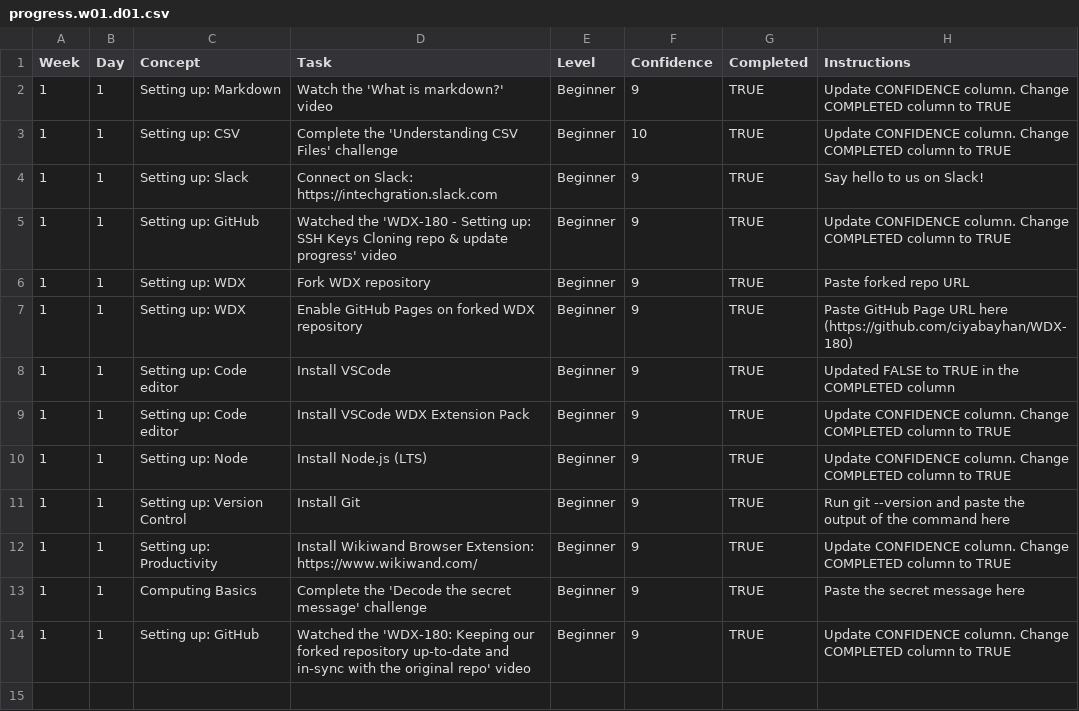
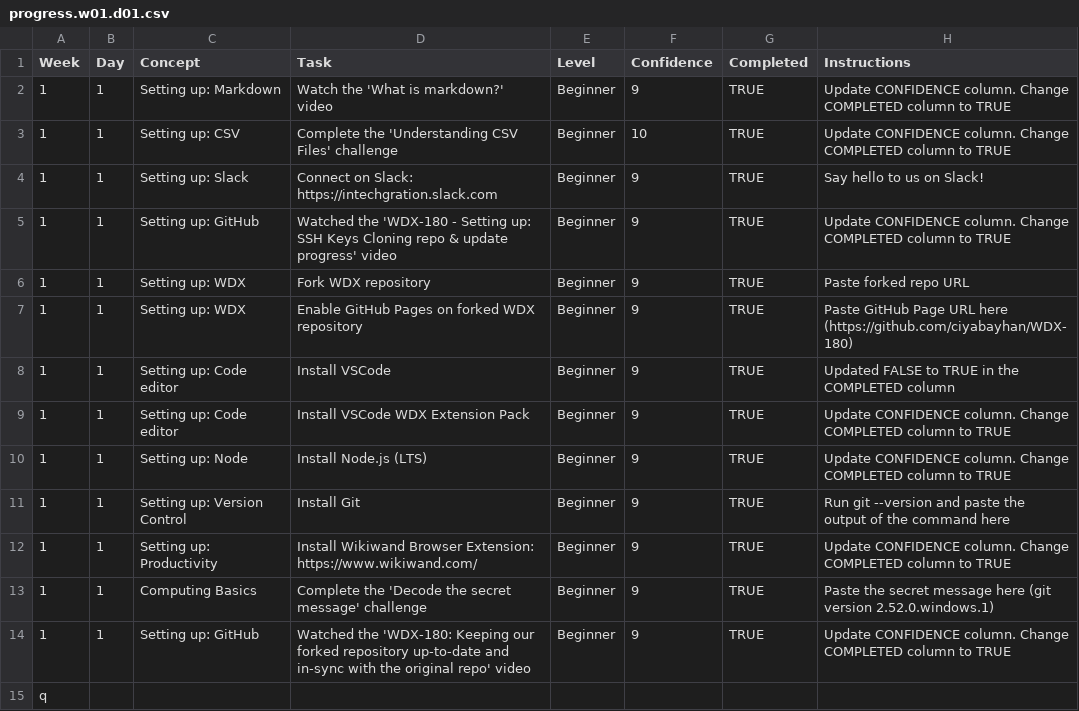
Before and after one commit to ciyabayhan/WDX-180, a CSV file: user/week01/progress/progress.w01.d01.csv, drawn as a sheet.

Commit message:
added git --version

```diff
--- a/user/week01/progress/progress.w01.d01.csv
+++ b/user/week01/progress/progress.w01.d01.csv
@@ -12,3 +12,4 @@ Week,Day,Concept,Task,Level,Confidence,Completed,Instructions
 1,1,Setting up: Productivity,Install Wikiwand Browser Extension: https://www.wikiwand.com/,Beginner,9,TRUE,Update CONFIDENCE column. Change COMPLETED column to TRUE
-1,1,Computing Basics,Complete the 'Decode the secret message' challenge,Beginner,9,TRUE,Paste the secret message here
+1,1,Computing Basics,Complete the 'Decode the secret message' challenge,Beginner,9,TRUE,Paste the secret message here (git version 2.52.0.windows.1)
 1,1,Setting up: GitHub,Watched the 'WDX-180: Keeping our forked repository up-to-date and in-sync with the original repo' video,Beginner,9,TRUE,Update CONFIDENCE column. Change COMPLETED column to TRUE
+q
```
